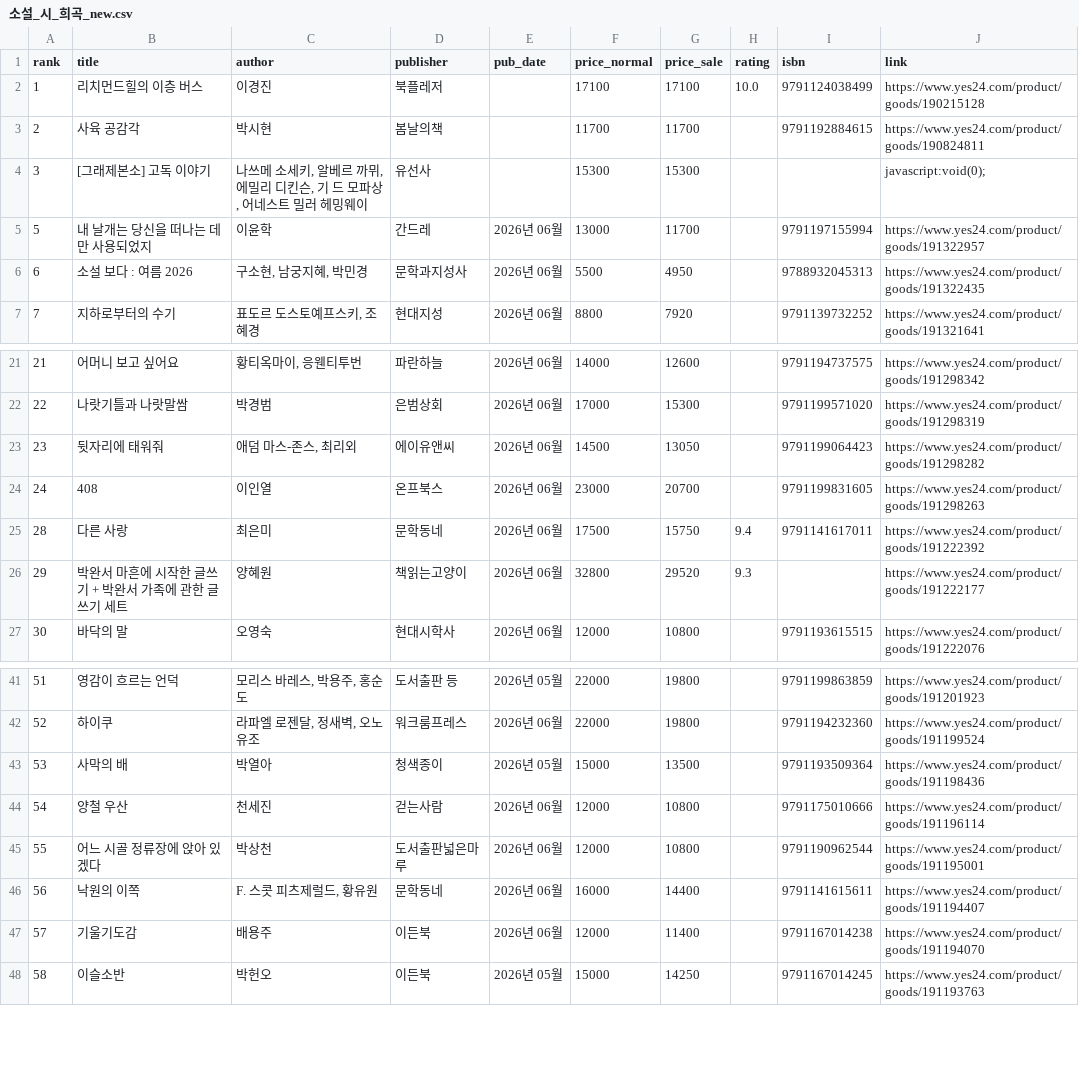
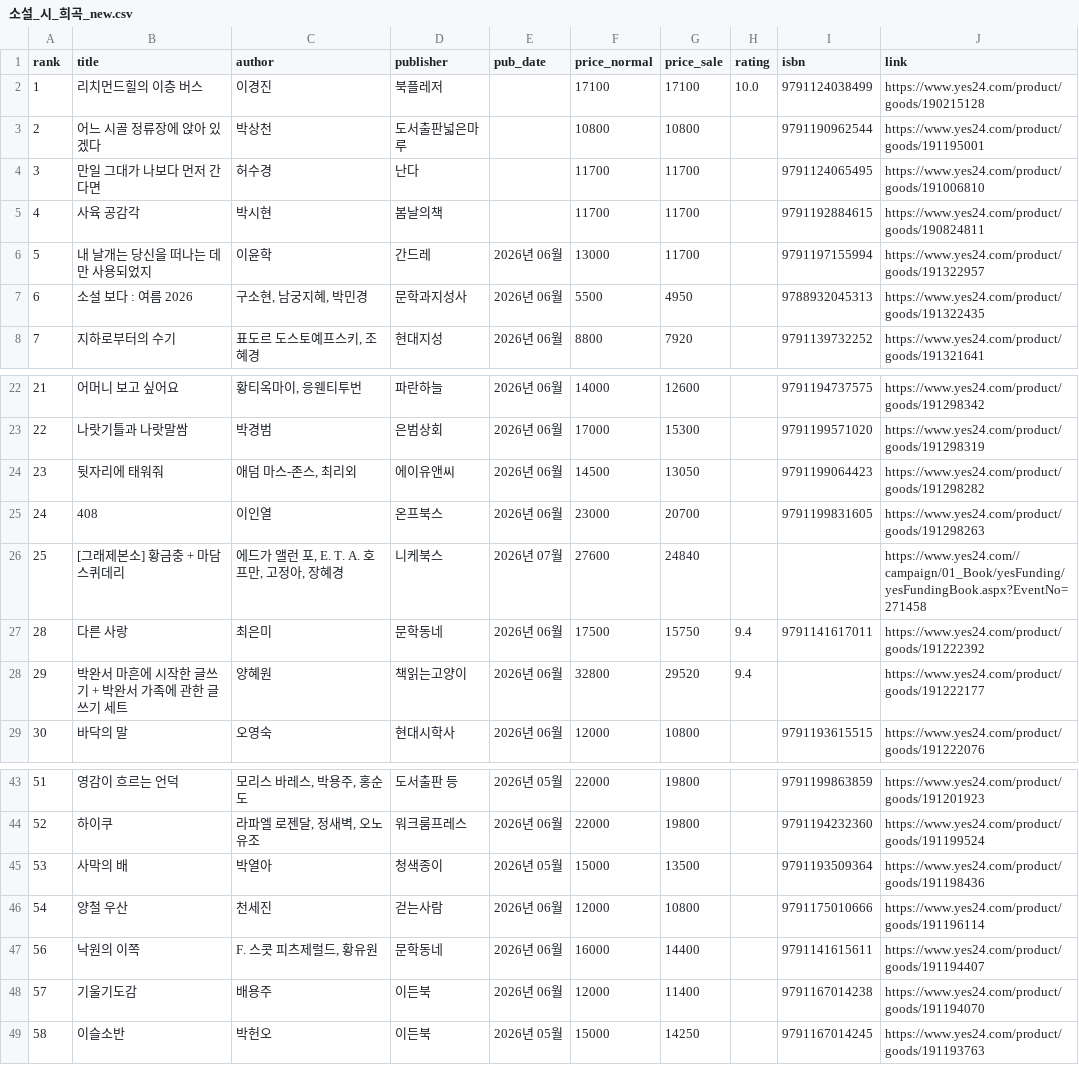
Before and after one commit to msbio79/yes24, a CSV file: data/csv/소설_시_희곡_new.csv, drawn as a sheet; only a part is shown, gaps mark what is left out.

```diff
--- a/data/csv/소설_시_희곡_new.csv
+++ b/data/csv/소설_시_희곡_new.csv
@@ -2,4 +2,5 @@
 1,리치먼드힐의 이층 버스,이경진,북플레저,,17100,17100,10.0,	9791124038499,https://www.yes24.com/product/goods/190215128
-2,사육 공감각,박시현,봄날의책,,11700,11700,,	9791192884615,https://www.yes24.com/product/goods/190824811
-3,[그래제본소] 고독 이야기,"나쓰메 소세키, 알베르 까뮈, 에밀리 디킨슨, 기 드 모파상, 어네스트 밀러 헤밍웨이",유선사,,15300,15300,,,javascript:void(0);
+2,어느 시골 정류장에 앉아 있겠다,박상천,도서출판넓은마루,,10800,10800,,	9791190962544,https://www.yes24.com/product/goods/191195001
+3,만일 그대가 나보다 먼저 간다면,허수경,난다,,11700,11700,,	9791124065495,https://www.yes24.com/product/goods/191006810
+4,사육 공감각,박시현,봄날의책,,11700,11700,,	9791192884615,https://www.yes24.com/product/goods/190824811
 5,내 날개는 당신을 떠나는 데만 사용되었지,이윤학,간드레,2026년 06월,13000,11700,,	9791197155994,https://www.yes24.com/product/goods/191322957
@@ -24,4 +25,5 @@
 24,408,이인열,온프북스,2026년 06월,23000,20700,,	9791199831605,https://www.yes24.com/product/goods/191298263
+25,[그래제본소] 황금충 + 마담 스퀴데리,"에드가 앨런 포, E. T. A. 호프만, 고정아, 장혜경",니케북스,2026년 07월,27600,24840,,,https://www.yes24.com//campaign/01_Book/yesFunding/yesFundingBook.aspx?EventNo=271458
 28,다른 사랑,최은미,문학동네,2026년 06월,17500,15750,9.4,	9791141617011,https://www.yes24.com/product/goods/191222392
-29,박완서 마흔에 시작한 글쓰기 + 박완서 가족에 관한 글쓰기 세트,양혜원,책읽는고양이,2026년 06월,32800,29520,9.3,,https://www.yes24.com/product/goods/191222177
+29,박완서 마흔에 시작한 글쓰기 + 박완서 가족에 관한 글쓰기 세트,양혜원,책읽는고양이,2026년 06월,32800,29520,9.4,,https://www.yes24.com/product/goods/191222177
 30,바닥의 말,오영숙,현대시학사,2026년 06월,12000,10800,,	9791193615515,https://www.yes24.com/product/goods/191222076
@@ -44,3 +46,2 @@
 54,양철 우산,천세진,걷는사람,2026년 06월,12000,10800,,	9791175010666,https://www.yes24.com/product/goods/191196114
-55,어느 시골 정류장에 앉아 있겠다,박상천,도서출판넓은마루,2026년 06월,12000,10800,,	9791190962544,https://www.yes24.com/product/goods/191195001
 56,낙원의 이쪽,"F. 스콧 피츠제럴드, 황유원",문학동네,2026년 06월,16000,14400,,	9791141615611,https://www.yes24.com/product/goods/191194407
```
Also changed, not shown: data/csv/IT_모바일_best.csv, data/csv/건강_취미_new.csv, 40 other files.
